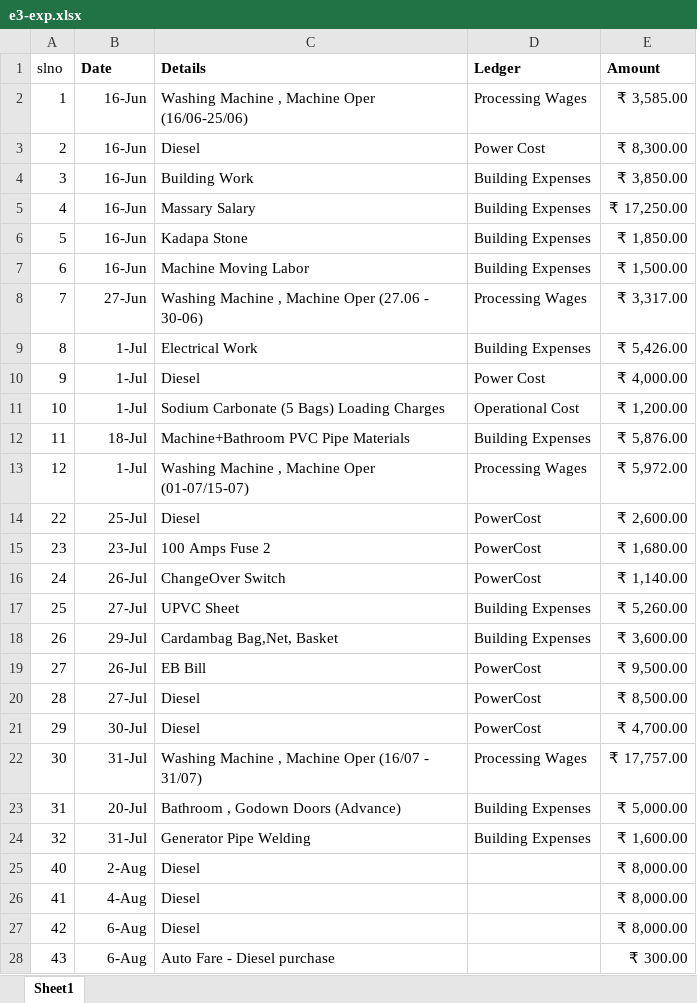
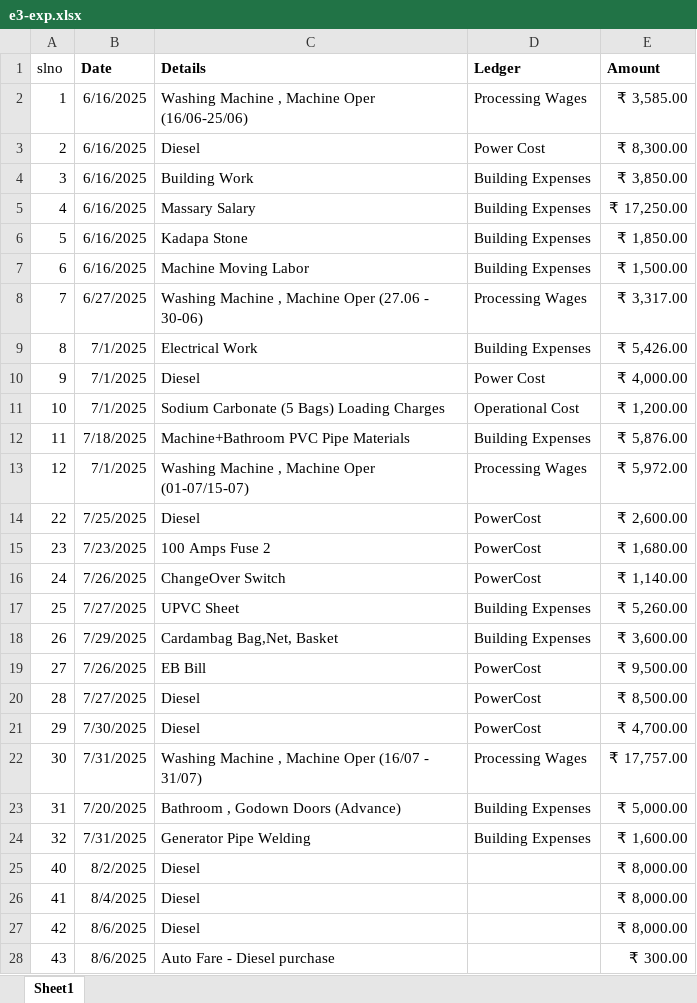
Before and after one commit to vpananda/eCPU, an Excel workbook: frontend/assets/Files/e3-exp.xlsx, sheet Sheet1, drawn as a sheet; only a part is shown; values as stored, in another font and other column widths than the file's, no borders; the diff covers the shown part only; the diff names each change by its address in the sheet, - before the commit and + after, or states it on an @@ line.

```diff
--- a/frontend/assets/Files/e3-exp.xlsx (sheet Sheet1)
+++ b/frontend/assets/Files/e3-exp.xlsx (sheet Sheet1)
-B2:B7 (Date): 16-Jun
+B2:B7 (Date): 6/16/2025
-B8 (Date): 27-Jun
+B8 (Date): 6/27/2025
-B9:B11 (Date): 1-Jul
+B9:B11 (Date): 7/1/2025
-B12 (Date): 18-Jul
+B12 (Date): 7/18/2025
-B13 (Date): 1-Jul
+B13 (Date): 7/1/2025
-B14 (Date): 25-Jul
+B14 (Date): 7/25/2025
-B15 (Date): 23-Jul
+B15 (Date): 7/23/2025
-B16 (Date): 26-Jul
+B16 (Date): 7/26/2025
-B17 (Date): 27-Jul
+B17 (Date): 7/27/2025
-B18 (Date): 29-Jul
+B18 (Date): 7/29/2025
-B19 (Date): 26-Jul
+B19 (Date): 7/26/2025
-B20 (Date): 27-Jul
+B20 (Date): 7/27/2025
-B21 (Date): 30-Jul
+B21 (Date): 7/30/2025
-B22 (Date): 31-Jul
+B22 (Date): 7/31/2025
-B23 (Date): 20-Jul
+B23 (Date): 7/20/2025
-B24 (Date): 31-Jul
+B24 (Date): 7/31/2025
-B25 (Date): 2-Aug
+B25 (Date): 8/2/2025
-B26 (Date): 4-Aug
+B26 (Date): 8/4/2025
-B27:B28 (Date): 6-Aug
+B27:B28 (Date): 8/6/2025
```
Also changed, not shown: 1 added row and 66 edited cells elsewhere in this sheet, 2 other files.
